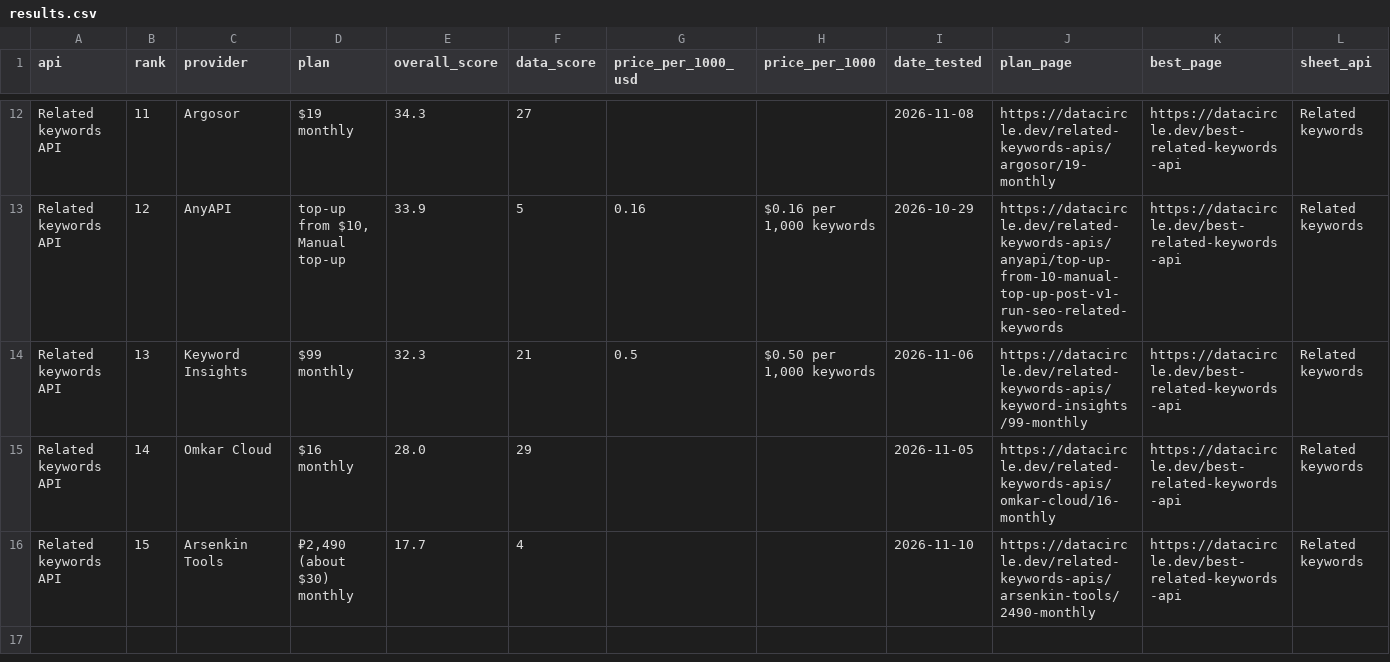
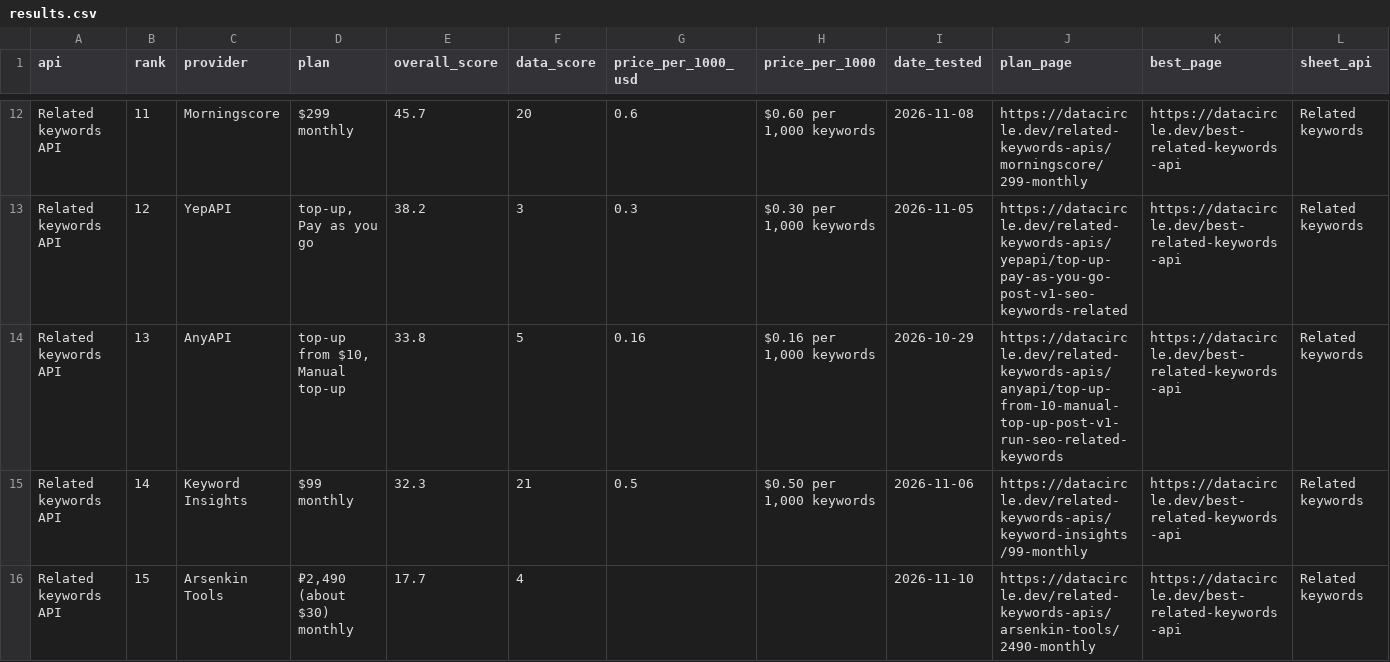
Before and after one commit to waynehamadi/best-related-keywords-api, a CSV file: results.csv, drawn as a sheet; only a part is shown, gaps mark what is left out; the diff covers the shown part only; the diff names each change by its address in the sheet, - before the commit and + after, or states it on an @@ line.

Commit message:
Benchmark results from datacircle.dev

```diff
--- a/results.csv
+++ b/results.csv
-C12 (provider): Argosor
+C12 (provider): Morningscore
-D12 (plan): $19 monthly
+D12 (plan): $299 monthly
-E12 (overall_score): 34.3
+E12 (overall_score): 45.7
-F12 (data_score): 27
+F12 (data_score): 20
-G12 (price_per_1000_usd): (empty)
+G12 (price_per_1000_usd): 0.6
-H12 (price_per_1000): (empty)
+H12 (price_per_1000): $0.60 per 1,000 keywords
-J12 (plan_page): https://datacircle.dev/related-keywords-apis/argosor/19-monthly
+J12 (plan_page): https://datacircle.dev/related-keywords-apis/morningscore/299-monthly
-C13 (provider): AnyAPI
+C13 (provider): YepAPI
-D13 (plan): top-up from $10, Manual top-up
+D13 (plan): top-up, Pay as you go
-E13 (overall_score): 33.9
+E13 (overall_score): 38.2
-F13 (data_score): 5
+F13 (data_score): 3
-G13 (price_per_1000_usd): 0.16
+G13 (price_per_1000_usd): 0.3
-H13 (price_per_1000): $0.16 per 1,000 keywords
+H13 (price_per_1000): $0.30 per 1,000 keywords
-I13 (date_tested): 2026-10-29
+I13 (date_tested): 2026-11-05
-J13 (plan_page): https://datacircle.dev/related-keywords-apis/anyapi/top-up-from-10-manual-top-up-post-v1-run-seo-related-keywords
+J13 (plan_page): https://datacircle.dev/related-keywords-apis/yepapi/top-up-pay-as-you-go-post-v1-seo-keywords-related
-C14 (provider): Keyword Insights
+C14 (provider): AnyAPI
-D14 (plan): $99 monthly
+D14 (plan): top-up from $10, Manual top-up
-E14 (overall_score): 32.3
+E14 (overall_score): 33.8
-F14 (data_score): 21
+F14 (data_score): 5
-G14 (price_per_1000_usd): 0.5
+G14 (price_per_1000_usd): 0.16
-H14 (price_per_1000): $0.50 per 1,000 keywords
+H14 (price_per_1000): $0.16 per 1,000 keywords
-I14 (date_tested): 2026-11-06
+I14 (date_tested): 2026-10-29
-J14 (plan_page): https://datacircle.dev/related-keywords-apis/keyword-insights/99-monthly
+J14 (plan_page): https://datacircle.dev/related-keywords-apis/anyapi/top-up-from-10-manual-top-up-post-v1-run-seo-related-keywords
-C15 (provider): Omkar Cloud
+C15 (provider): Keyword Insights
-D15 (plan): $16 monthly
+D15 (plan): $99 monthly
-E15 (overall_score): 28.0
+E15 (overall_score): 32.3
-F15 (data_score): 29
+F15 (data_score): 21
-G15 (price_per_1000_usd): (empty)
+G15 (price_per_1000_usd): 0.5
-H15 (price_per_1000): (empty)
+H15 (price_per_1000): $0.50 per 1,000 keywords
-I15 (date_tested): 2026-11-05
+I15 (date_tested): 2026-11-06
-J15 (plan_page): https://datacircle.dev/related-keywords-apis/omkar-cloud/16-monthly
+J15 (plan_page): https://datacircle.dev/related-keywords-apis/keyword-insights/99-monthly
```
Also changed, not shown: 63 edited cells elsewhere in this file, 1 other file.
